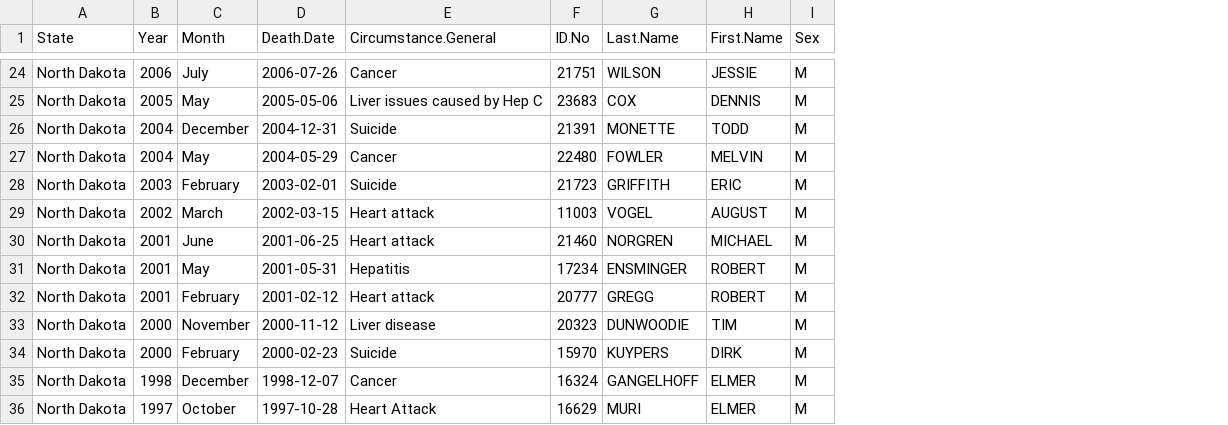
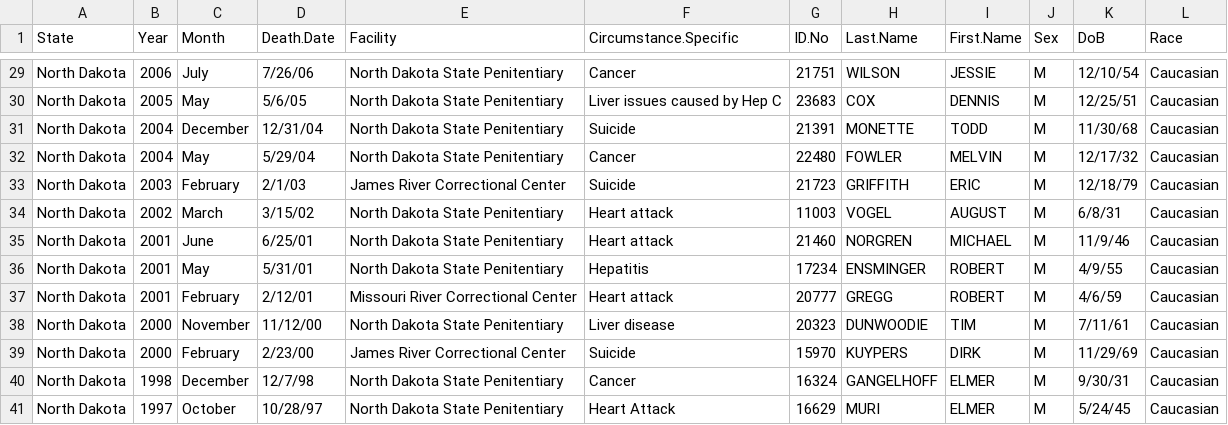
Before and after one commit to uclalawcovid19behindbars/custodial_mortality_project, a CSV file: Data/Raw/Deaths/Individual/ND-Individual.csv, drawn as a sheet; only a part is shown, gaps mark what is left out; addresses are those after the commit; the diff covers the shown part only; the diff names each change by its address in the sheet, - before the commit and + after, or states it on an @@ line.

```diff
--- a/Data/Raw/Deaths/Individual/ND-Individual.csv
+++ b/Data/Raw/Deaths/Individual/ND-Individual.csv
+column E (Facility), rows 29-41: North Dakota State Penitentiary | North Dakota State Penitentiary | North Dakota State Penitentiary | North Dakota State Penitentiary | James River Correctional Center | North Dakota State Penitentiary | North Dakota State Penitentiary | North Dakota State Penitentiary | Missouri River Correctional Center | North Dakota State Penitentiary | James River Correctional Center | North Dakota State Penitentiary | North Dakota State Penitentiary
+column K (DoB), rows 29-41: 12/10/54 | 12/25/51 | 11/30/68 | 12/17/32 | 12/18/79 | 6/8/31 | 11/9/46 | 4/9/55 | 4/6/59 | 7/11/61 | 11/29/69 | 9/30/31 | 5/24/45
+column L (Race), rows 29-41: all Caucasian
-F1: Circumstance.General
+F1: Circumstance.Specific
-D29 (Death.Date): 2006-07-26
+D29 (Death.Date): 7/26/06
-D30 (Death.Date): 2005-05-06
+D30 (Death.Date): 5/6/05
-D31 (Death.Date): 2004-12-31
+D31 (Death.Date): 12/31/04
-D32 (Death.Date): 2004-05-29
+D32 (Death.Date): 5/29/04
-D33 (Death.Date): 2003-02-01
+D33 (Death.Date): 2/1/03
-D34 (Death.Date): 2002-03-15
+D34 (Death.Date): 3/15/02
-D35 (Death.Date): 2001-06-25
+D35 (Death.Date): 6/25/01
-D36 (Death.Date): 2001-05-31
+D36 (Death.Date): 5/31/01
-D37 (Death.Date): 2001-02-12
+D37 (Death.Date): 2/12/01
-D38 (Death.Date): 2000-11-12
+D38 (Death.Date): 11/12/00
-D39 (Death.Date): 2000-02-23
+D39 (Death.Date): 2/23/00
-D40 (Death.Date): 1998-12-07
+D40 (Death.Date): 12/7/98
-D41 (Death.Date): 1997-10-28
+D41 (Death.Date): 10/28/97
```
Also changed, not shown: 5 added rows and 22 edited cells elsewhere in this file, Data/Raw/Deaths/Individual/MO-Individual.csv, Data/Raw/Deaths/Individual/MT-Individual.csv.
